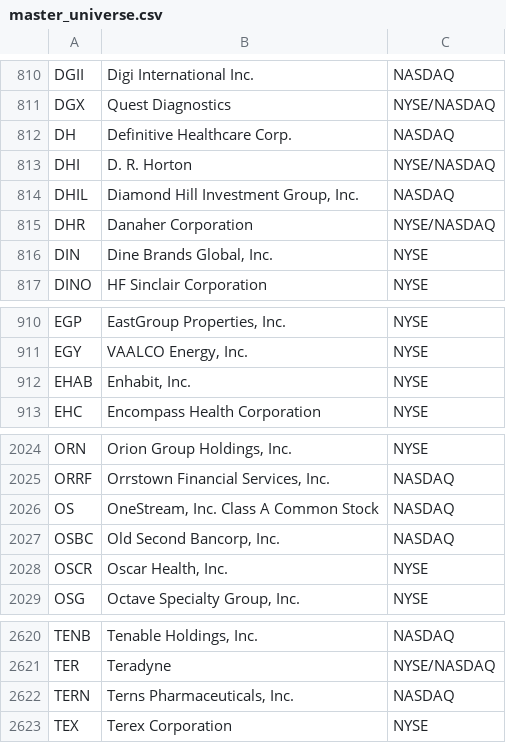
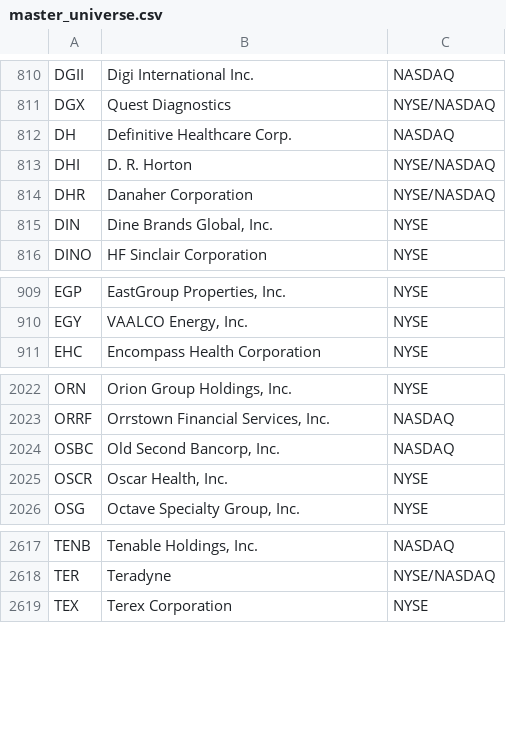
Before and after one commit to Daquinn20/Create, a CSV file: master_universe.csv, drawn as a sheet; only a part is shown, gaps mark what is left out; the diff names each change by its address in the sheet, - before the commit and + after, or states it on an @@ line.

```diff
--- a/master_universe.csv
+++ b/master_universe.csv
-row 814: DHIL | Diamond Hill Investment Group, Inc. | NASDAQ
-row 912: EHAB | Enhabit, Inc. | NYSE
-row 2026: OS | OneStream, Inc. Class A Common Stock | NASDAQ
-row 2622: TERN | Terns Pharmaceuticals, Inc. | NASDAQ
```
